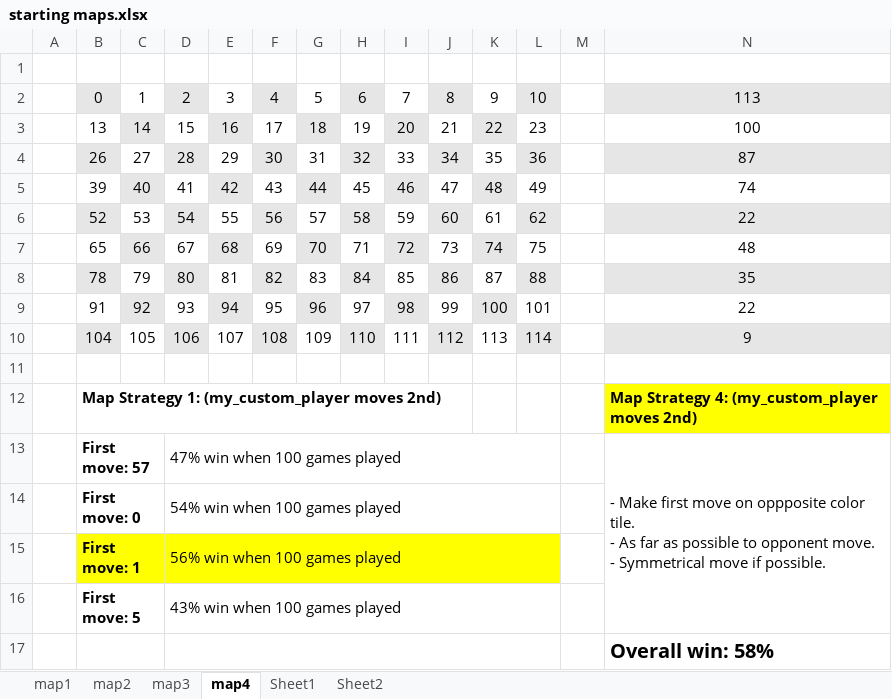
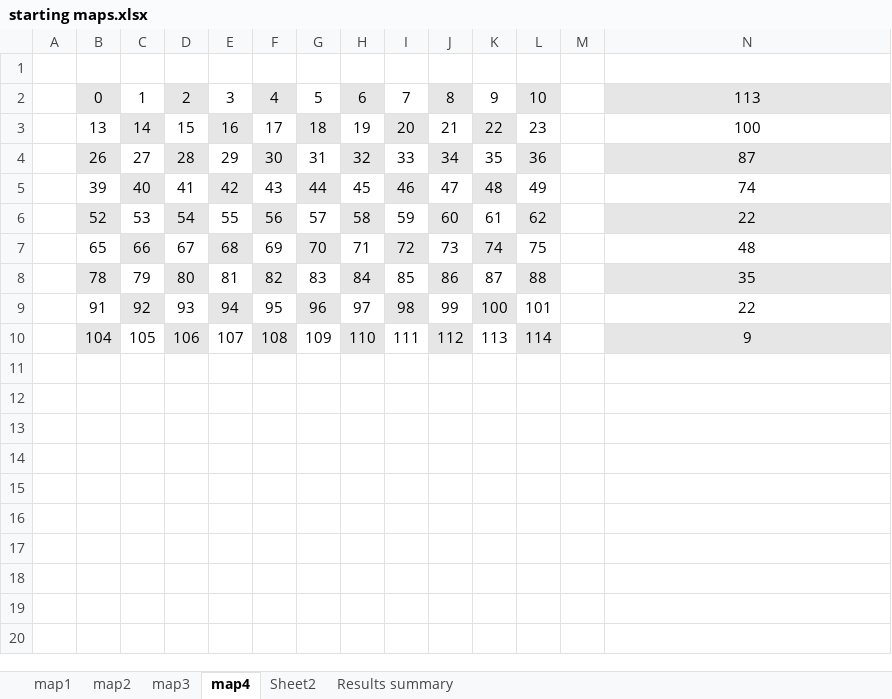
Before and after one commit to cristiandatum/AI_projects, an Excel workbook: 3_Adversarial Search/starting maps.xlsx, sheet map4, drawn as a sheet; only a part is shown; values as stored, in another font and other column widths than the file's, no borders; rows hold the shown columns only; ↵ is a line break in a cell; the diff names each change by its address in the sheet, - before the commit and + after, or states it on an @@ line.

```diff
--- a/3_Adversarial Search/starting maps.xlsx (sheet map4)
+++ b/3_Adversarial Search/starting maps.xlsx (sheet map4)
-sheet tab: Sheet1
+sheet tab: Results summary
@@ sheet tab order changed: map1 | map2 | map3 | map4 | Sheet2 | Results summary @@
-row 11: (empty)
-row 12:  | Map Strategy 1: (my_custom_player moves 2nd) |  |  |  |  |  |  |  |  |  |  |  | Map Strategy 4: (my_custom_player moves 2nd)
-row 13:  | First move: 57 |  | 47% win when 100 games played |  |  |  |  |  |  |  |  |  | - Make first move on oppposite color tile. ↵ - As far as possible to opponent move. ↵ - Symmetrical move if possible.
-row 14:  | First move: 0 |  | 54% win when 100 games played
-row 15:  | First move: 1 |  | 56% win when 100 games played
-row 16:  | First move: 5 |  | 43% win when 100 games played
-row 17:  |  |  |  |  |  |  |  |  |  |  |  |  | Overall win: 58%
```
Also changed, not shown: sheet Results summary, sheet map1, sheet map2, sheet map3, 9 other files.
